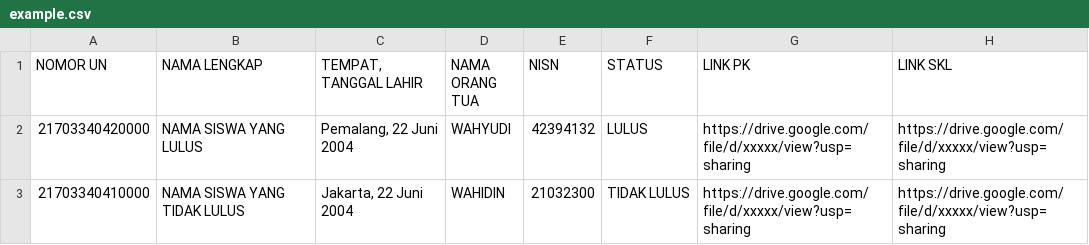
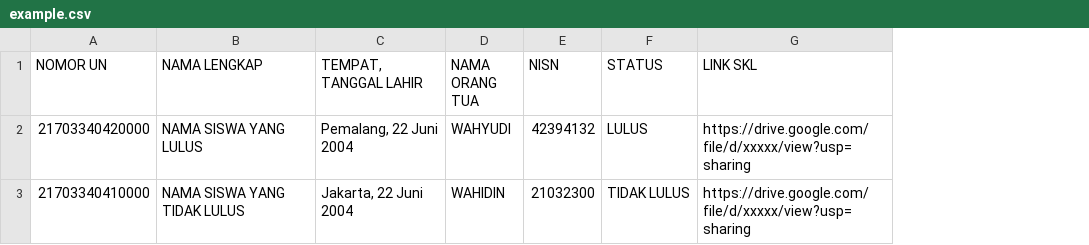
Before and after one commit to smkn1pml/kelulusan, a CSV file: backend/spreadsheet/example.csv, drawn as a sheet; the diff names each change by its address in the sheet, - before the commit and + after, or states it on an @@ line.

```diff
--- a/backend/spreadsheet/example.csv
+++ b/backend/spreadsheet/example.csv
-column G (LINK PK), rows 2-3: https://drive.google.com/file/d/xxxxx/view?usp=sharing | https://drive.google.com/file/d/xxxxx/view?usp=sharing
```
Also changed, not shown: 4 other files.
